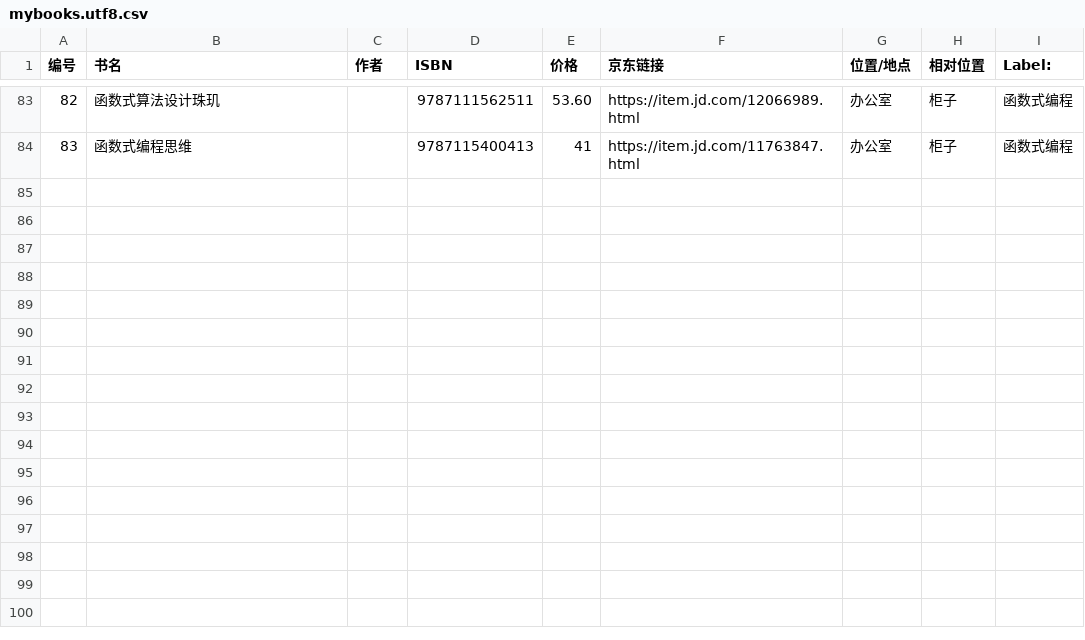
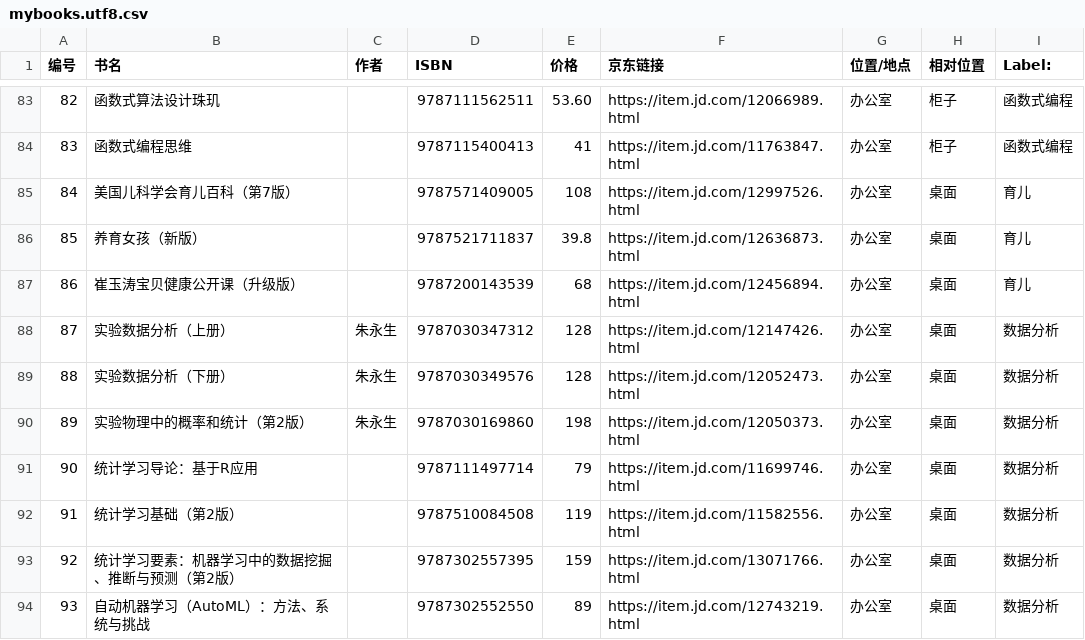
Before and after one commit to mirguest/book, a CSV file: mybooks.utf8.csv, drawn as a sheet; only a part is shown, gaps mark what is left out; the diff names each change by its address in the sheet, - before the commit and + after, or states it on an @@ line.

```diff
--- a/mybooks.utf8.csv
+++ b/mybooks.utf8.csv
+row 85: 84 | 美国儿科学会育儿百科（第7版） |  | 9787571409005 | 108 | https://item.jd.com/12997526.html | 办公室 | 桌面 | 育儿
+row 86: 85 | 养育女孩（新版） |  | 9787521711837 | 39.8 | https://item.jd.com/12636873.html | 办公室 | 桌面 | 育儿
+row 87: 86 | 崔玉涛宝贝健康公开课（升级版） |  | 9787200143539 | 68 | https://item.jd.com/12456894.html | 办公室 | 桌面 | 育儿
+row 88: 87 | 实验数据分析（上册） | 朱永生 | 9787030347312 | 128 | https://item.jd.com/12147426.html | 办公室 | 桌面 | 数据分析
+row 89: 88 | 实验数据分析（下册） | 朱永生 | 9787030349576 | 128 | https://item.jd.com/12052473.html | 办公室 | 桌面 | 数据分析
+row 90: 89 | 实验物理中的概率和统计（第2版） | 朱永生 | 9787030169860 | 198 | https://item.jd.com/12050373.html | 办公室 | 桌面 | 数据分析
+row 91: 90 | 统计学习导论：基于R应用 |  | 9787111497714 | 79 | https://item.jd.com/11699746.html | 办公室 | 桌面 | 数据分析
+row 92: 91 | 统计学习基础（第2版） |  | 9787510084508 | 119 | https://item.jd.com/11582556.html | 办公室 | 桌面 | 数据分析
+row 93: 92 | 统计学习要素：机器学习中的数据挖掘、推断与预测（第2版） |  | 9787302557395 | 159 | https://item.jd.com/13071766.html | 办公室 | 桌面 | 数据分析
+row 94: 93 | 自动机器学习（AutoML）：方法、系统与挑战 |  | 9787302552550 | 89 | https://item.jd.com/12743219.html | 办公室 | 桌面 | 数据分析
```
Also changed, not shown: 9 other files.
